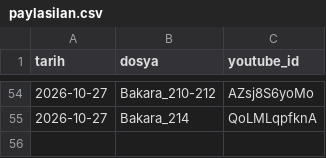
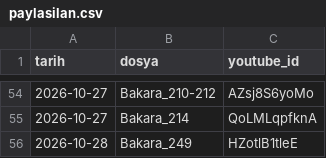
Before and after one commit to mehm24et35/kuran-shorts, a CSV file: paylasilan.csv, drawn as a sheet; only a part is shown, gaps mark what is left out.

```diff
--- a/paylasilan.csv
+++ b/paylasilan.csv
@@ -55 +55,2 @@ tarih,dosya,youtube_id
 2026-10-27,Bakara_214,QoLMLqpfknA
+2026-10-28,Bakara_249,HZotlB1tleE
```
Also changed, not shown: 1 other file.
